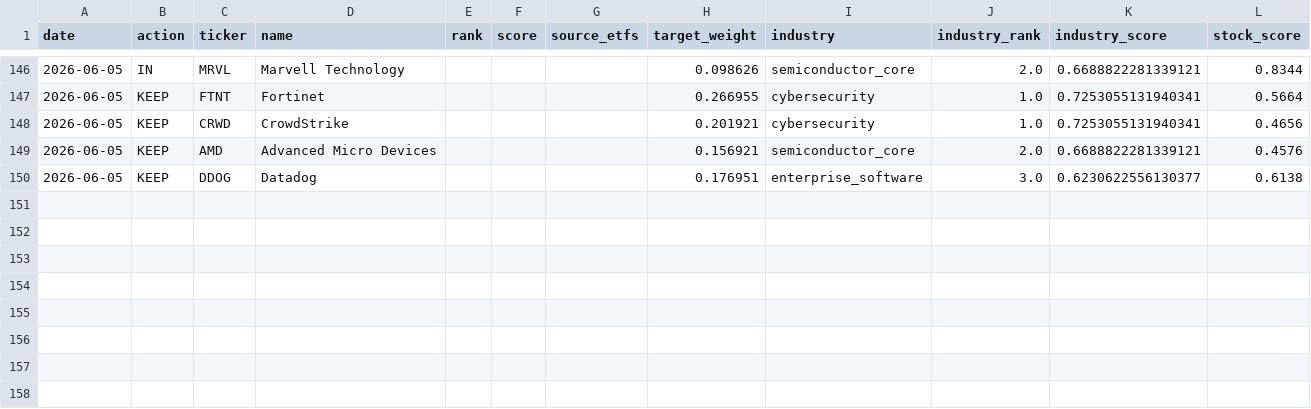
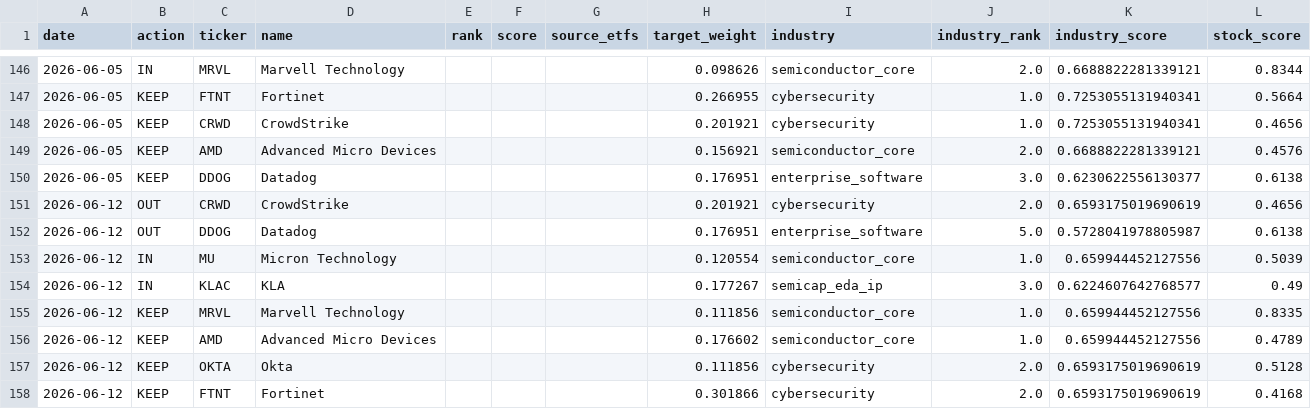
Before and after one commit to ienglishkorea-beep/weekly-rebalance, a CSV file: data/emr6_rebalance_log.csv, drawn as a sheet; only a part is shown, gaps mark what is left out; the diff names each change by its address in the sheet, - before the commit and + after, or states it on an @@ line.

```diff
--- a/data/emr6_rebalance_log.csv
+++ b/data/emr6_rebalance_log.csv
+row 151: 2026-06-12 | OUT | CRWD | CrowdStrike |  |  |  | 0.201921 | cybersecurity | 2.0 | 0.6593175019690619 | 0.4656
+row 152: 2026-06-12 | OUT | DDOG | Datadog |  |  |  | 0.176951 | enterprise_software | 5.0 | 0.5728041978805987 | 0.6138
+row 153: 2026-06-12 | IN | MU | Micron Technology |  |  |  | 0.120554 | semiconductor_core | 1.0 | 0.659944452127556 | 0.5039
+row 154: 2026-06-12 | IN | KLAC | KLA |  |  |  | 0.177267 | semicap_eda_ip | 3.0 | 0.6224607642768577 | 0.49
+row 155: 2026-06-12 | KEEP | MRVL | Marvell Technology |  |  |  | 0.111856 | semiconductor_core | 1.0 | 0.659944452127556 | 0.8335
+row 156: 2026-06-12 | KEEP | AMD | Advanced Micro Devices |  |  |  | 0.176602 | semiconductor_core | 1.0 | 0.659944452127556 | 0.4789
+row 157: 2026-06-12 | KEEP | OKTA | Okta |  |  |  | 0.111856 | cybersecurity | 2.0 | 0.6593175019690619 | 0.5128
+row 158: 2026-06-12 | KEEP | FTNT | Fortinet |  |  |  | 0.301866 | cybersecurity | 2.0 | 0.6593175019690619 | 0.4168
```
Also changed, not shown: 2 other files.
